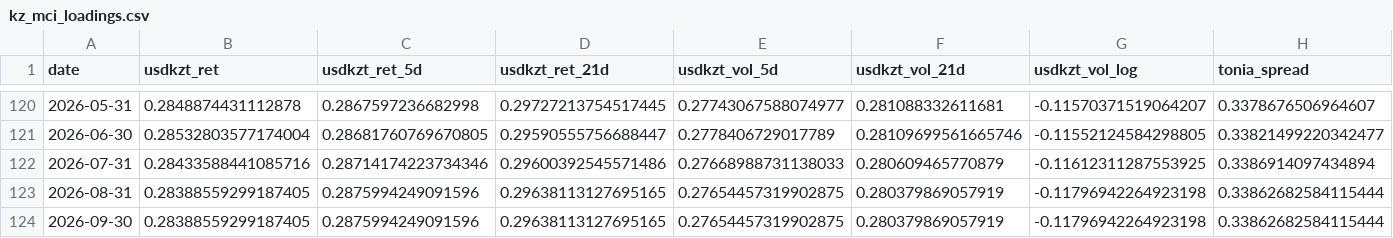
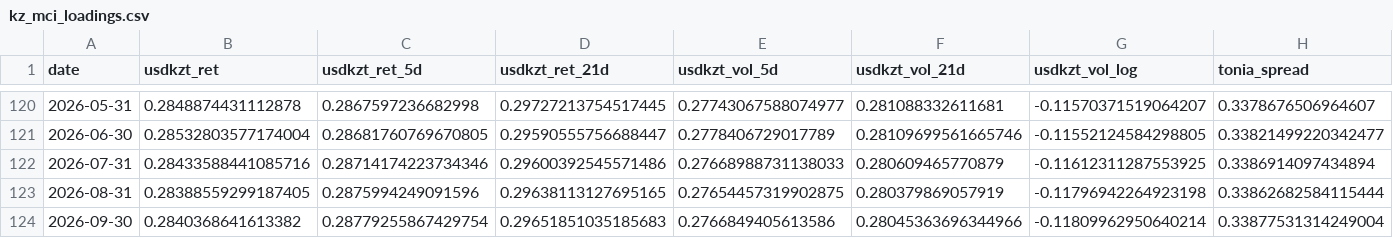
Before and after one commit to atersebayev-del/kz-mci, a CSV file: data/kz_mci_loadings.csv, drawn as a sheet; only a part is shown, gaps mark what is left out; the diff covers the shown part only; the diff names each change by its address in the sheet, - before the commit and + after, or states it on an @@ line.

```diff
--- a/data/kz_mci_loadings.csv
+++ b/data/kz_mci_loadings.csv
-B124 (usdkzt_ret): 0.28388559299187405
+B124 (usdkzt_ret): 0.2840368641613382
-C124 (usdkzt_ret_5d): 0.2875994249091596
+C124 (usdkzt_ret_5d): 0.28779255867429754
-D124 (usdkzt_ret_21d): 0.29638113127695165
+D124 (usdkzt_ret_21d): 0.29651851035185683
-E124 (usdkzt_vol_5d): 0.27654457319902875
+E124 (usdkzt_vol_5d): 0.2766849405613586
-F124 (usdkzt_vol_21d): 0.280379869057919
+F124 (usdkzt_vol_21d): 0.28045363696344966
-G124 (usdkzt_vol_log): -0.11796942264923198
+G124 (usdkzt_vol_log): -0.11809962950640214
-H124 (tonia_spread): 0.33862682584115444
+H124 (tonia_spread): 0.33877531314249004
```
Also changed, not shown: 7 edited cells elsewhere in this file, data/dataset_final.csv, data/kz_mci_daily.csv, 3 other files.
